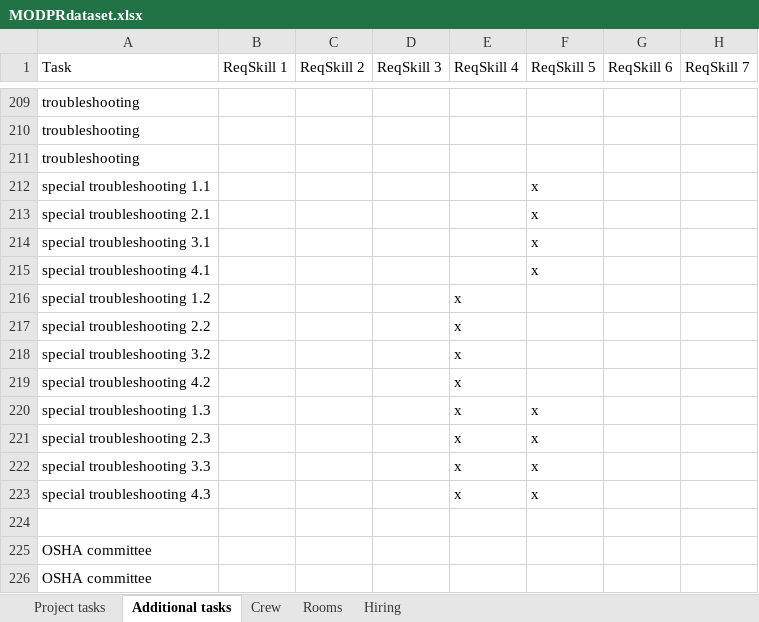
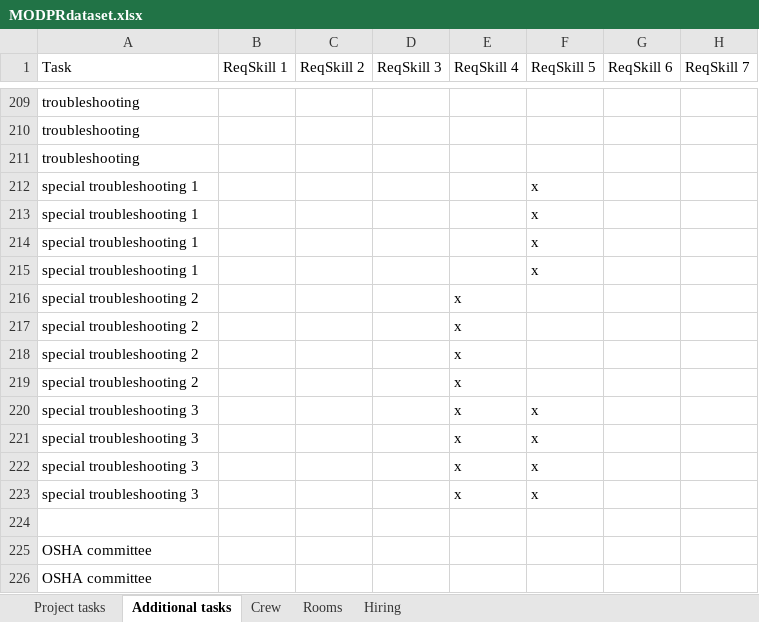
Before and after one commit to Robbertvld/Modelleren, an Excel workbook: MODPRdataset.xlsx, sheet Additional tasks, drawn as a sheet; only a part is shown, gaps mark what is left out; values as stored, in another font and other column widths than the file's, no borders; the diff names each change by its address in the sheet, - before the commit and + after, or states it on an @@ line.

```diff
--- a/MODPRdataset.xlsx (sheet Additional tasks)
+++ b/MODPRdataset.xlsx (sheet Additional tasks)
-A212 (Task): special troubleshooting 1.1
+A212 (Task): special troubleshooting 1
-A213 (Task): special troubleshooting 2.1
+A213 (Task): special troubleshooting 1
-A214 (Task): special troubleshooting 3.1
+A214 (Task): special troubleshooting 1
-A215 (Task): special troubleshooting 4.1
+A215 (Task): special troubleshooting 1
-A216 (Task): special troubleshooting 1.2
+A216 (Task): special troubleshooting 2
-A217 (Task): special troubleshooting 2.2
+A217 (Task): special troubleshooting 2
-A218 (Task): special troubleshooting 3.2
+A218 (Task): special troubleshooting 2
-A219 (Task): special troubleshooting 4.2
+A219 (Task): special troubleshooting 2
-A220 (Task): special troubleshooting 1.3
+A220 (Task): special troubleshooting 3
-A221 (Task): special troubleshooting 2.3
+A221 (Task): special troubleshooting 3
-A222 (Task): special troubleshooting 3.3
+A222 (Task): special troubleshooting 3
-A223 (Task): special troubleshooting 4.3
+A223 (Task): special troubleshooting 3
```
Also changed, not shown: sheet Crew, 1 other file.
